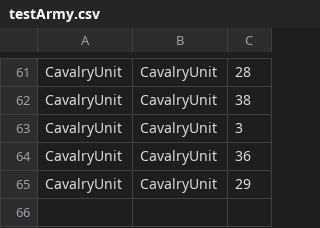
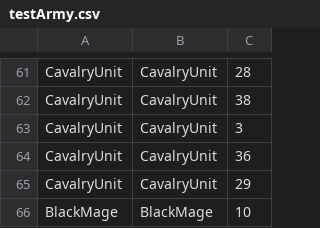
Before and after one commit to oddfjell/WargamesOppgave, a CSV file: src/main/resources/Files/testArmy.csv, drawn as a sheet; only a part is shown, gaps mark what is left out; the diff names each change by its address in the sheet, - before the commit and + after, or states it on an @@ line.

Commit message:
Added mages. They die if they reach 0 mana

```diff
--- a/src/main/resources/Files/testArmy.csv
+++ b/src/main/resources/Files/testArmy.csv
+row 66: BlackMage | BlackMage | 10
```
Also changed, not shown: 12 other files.
